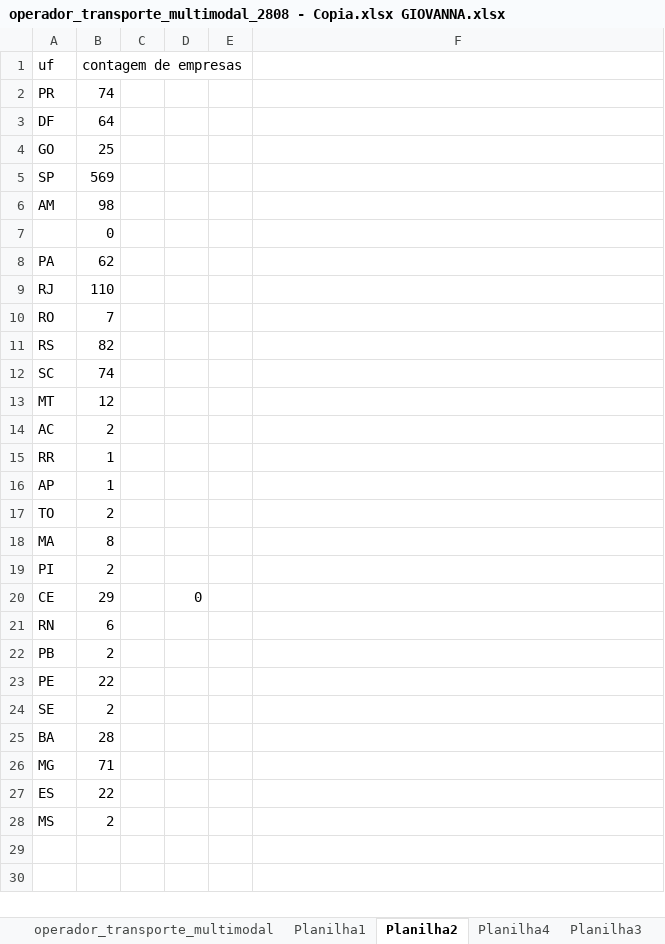
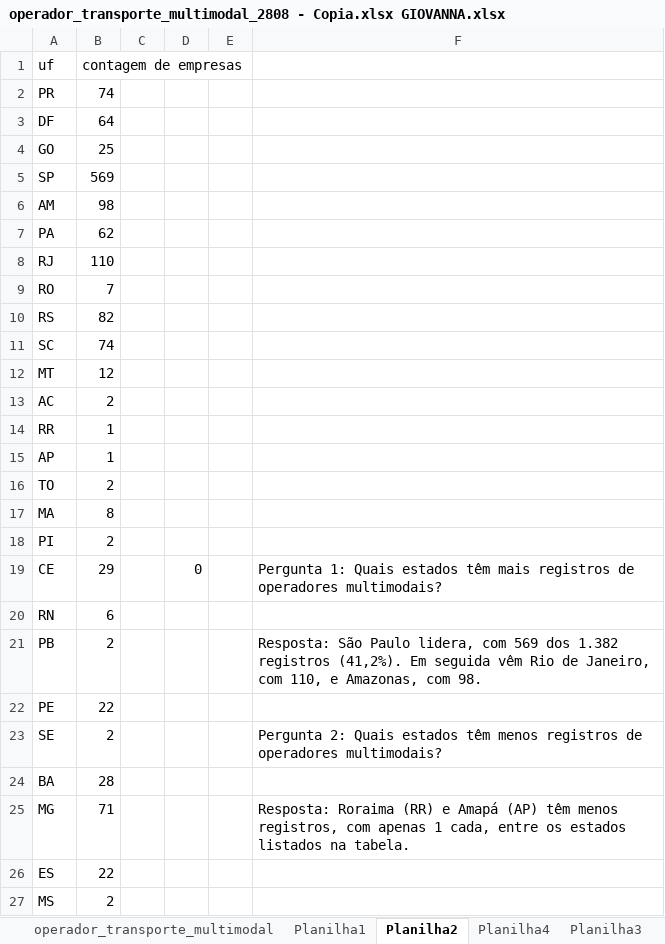
Before and after one commit to giovannaferreira304-stack/Giovanna-Ferreira22, an Excel workbook: operador_transporte_multimodal_2808 - Copia.xlsx GIOVANNA.xlsx, sheet Planilha2, drawn as a sheet; values as stored, in another font and other column widths than the file's, no borders; charts and pictures and table styles not drawn; removed rows and columns are numbered as before the commit, all else as after; the diff names each change by its address in the sheet, - before the commit and + after, or states it on an @@ line.

Commit message:
Add files via upload

```diff
--- a/operador_transporte_multimodal_2808 - Copia.xlsx GIOVANNA.xlsx (sheet Planilha2)
+++ b/operador_transporte_multimodal_2808 - Copia.xlsx GIOVANNA.xlsx (sheet Planilha2)
-row 7:  | 0
-F19: (empty)
+F19: Pergunta 1: Quais estados têm mais registros de operadores multimodais?
-F21: (empty)
+F21: Resposta: São Paulo lidera, com 569 dos 1.382 registros (41,2%). Em seguida vêm Rio de Janeiro, com 110, e Amazonas, com 98.
-F23: (empty)
+F23: Pergunta 2: Quais estados têm menos registros de operadores multimodais?
-F25: (empty)
+F25: Resposta: Roraima (RR) e Amapá (AP) têm menos registros, com apenas 1 cada, entre os estados listados na tabela.
```
Also changed, not shown: formulas that keep their value, charts or pictures.
